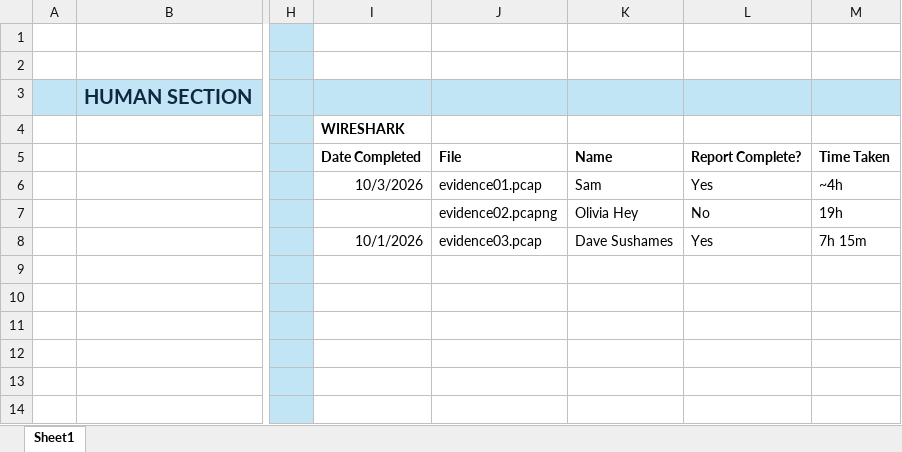
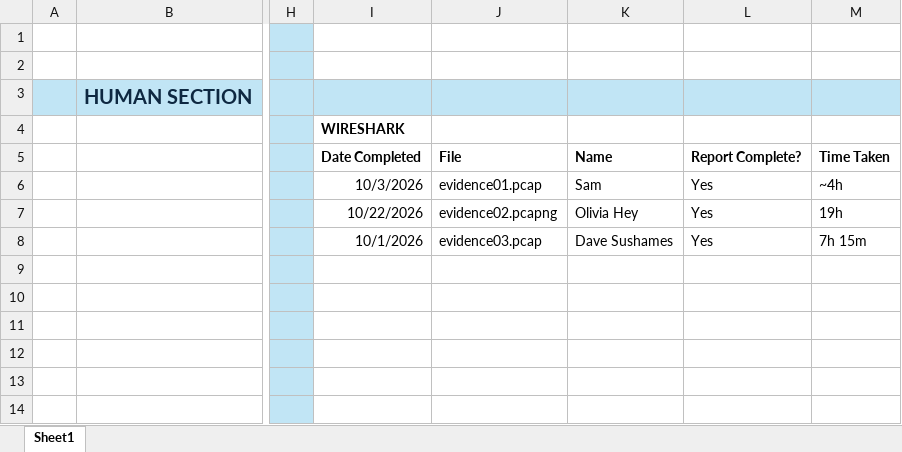
Before and after one commit to DavidSushames/BHB-Capstone, an Excel workbook: Forensic File Tracking/Forensic File Tracking.xlsx, sheet Sheet1, drawn as a sheet; only a part is shown, gaps mark what is left out; values as stored, in another font and other column widths than the file's, no borders; the diff names each change by its address in the sheet, - before the commit and + after, or states it on an @@ line.

Commit message:
Changed error in file tracking sheet

```diff
--- a/Forensic File Tracking/Forensic File Tracking.xlsx (sheet Sheet1)
+++ b/Forensic File Tracking/Forensic File Tracking.xlsx (sheet Sheet1)
-I7 (WIRESHARK): (empty)
+I7 (WIRESHARK): 10/22/2026
-L7: No
+L7: Yes
```
